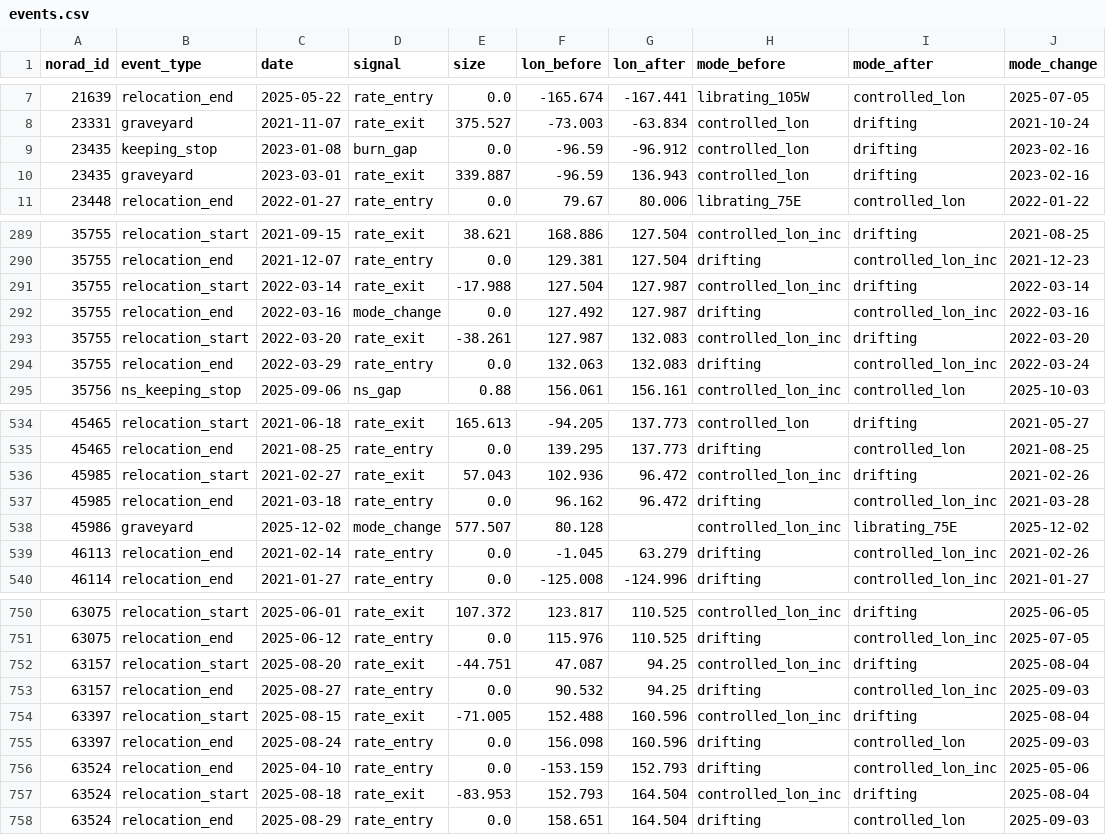
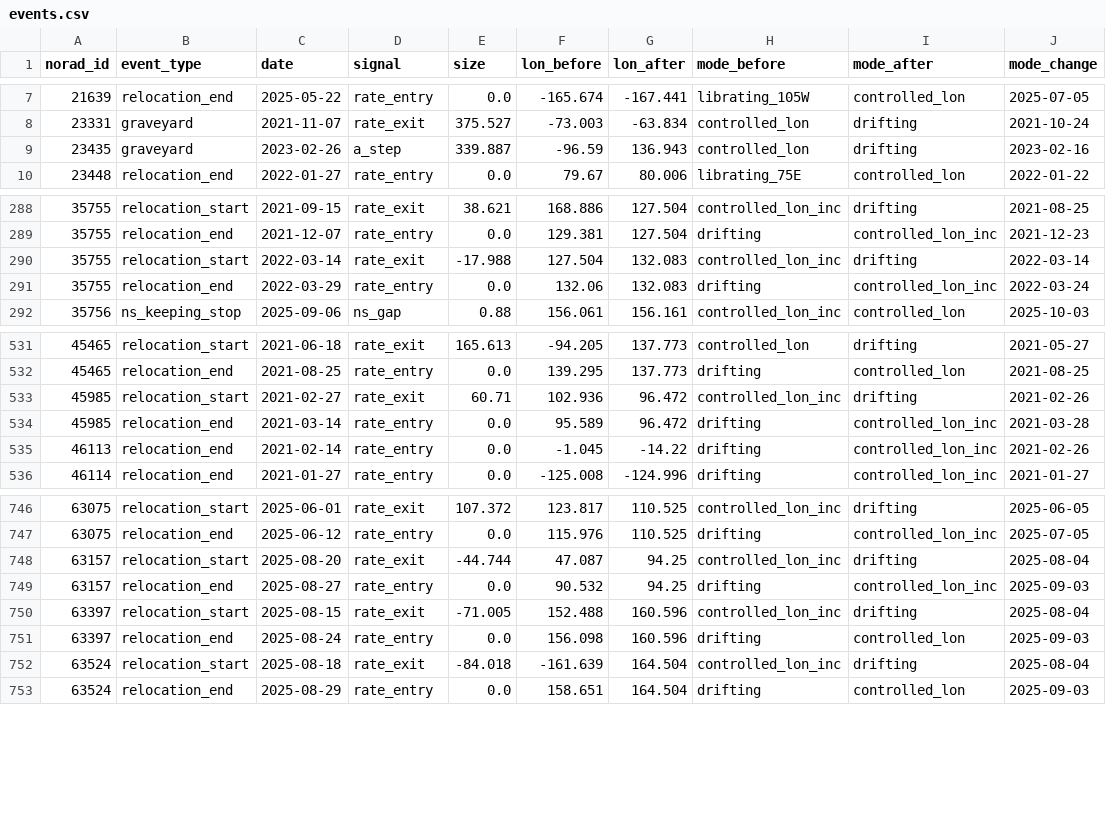
Before and after one commit to GabrielEzerzer/orbit-watch, a CSV file: findings/state_changes/events.csv, drawn as a sheet; only a part is shown, gaps mark what is left out; the diff covers the shown part only.

```diff
--- a/findings/state_changes/events.csv
+++ b/findings/state_changes/events.csv
@@ -8,4 +8,3 @@ norad_id,event_type,date,signal,size,lon_before,lon_after,mode_before,mode_after
 23331,graveyard,2021-11-07,rate_exit,375.527,-73.003,-63.834,controlled_lon,drifting,2021-10-24
-23435,keeping_stop,2023-01-08,burn_gap,0.0,-96.59,-96.912,controlled_lon,drifting,2023-02-16
-23435,graveyard,2023-03-01,rate_exit,339.887,-96.59,136.943,controlled_lon,drifting,2023-02-16
+23435,graveyard,2023-02-26,a_step,339.887,-96.59,136.943,controlled_lon,drifting,2023-02-16
 23448,relocation_end,2022-01-27,rate_entry,0.0,79.67,80.006,librating_75E,controlled_lon,2022-01-22
@@ -290,6 +289,4 @@ norad_id,event_type,date,signal,size,lon_before,lon_after,mode_before,mode_after
 35755,relocation_end,2021-12-07,rate_entry,0.0,129.381,127.504,drifting,controlled_lon_inc,2021-12-23
-35755,relocation_start,2022-03-14,rate_exit,-17.988,127.504,127.987,controlled_lon_inc,drifting,2022-03-14
-35755,relocation_end,2022-03-16,mode_change,0.0,127.492,127.987,drifting,controlled_lon_inc,2022-03-16
-35755,relocation_start,2022-03-20,rate_exit,-38.261,127.987,132.083,controlled_lon_inc,drifting,2022-03-20
-35755,relocation_end,2022-03-29,rate_entry,0.0,132.063,132.083,drifting,controlled_lon_inc,2022-03-24
+35755,relocation_start,2022-03-14,rate_exit,-17.988,127.504,132.083,controlled_lon_inc,drifting,2022-03-14
+35755,relocation_end,2022-03-29,rate_entry,0.0,132.06,132.083,drifting,controlled_lon_inc,2022-03-24
 35756,ns_keeping_stop,2025-09-06,ns_gap,0.88,156.061,156.161,controlled_lon_inc,controlled_lon,2025-10-03
@@ -535,6 +532,5 @@ norad_id,event_type,date,signal,size,lon_before,lon_after,mode_before,mode_after
 45465,relocation_end,2021-08-25,rate_entry,0.0,139.295,137.773,drifting,controlled_lon,2021-08-25
-45985,relocation_start,2021-02-27,rate_exit,57.043,102.936,96.472,controlled_lon_inc,drifting,2021-02-26
-45985,relocation_end,2021-03-18,rate_entry,0.0,96.162,96.472,drifting,controlled_lon_inc,2021-03-28
-45986,graveyard,2025-12-02,mode_change,577.507,80.128,,controlled_lon_inc,librating_75E,2025-12-02
-46113,relocation_end,2021-02-14,rate_entry,0.0,-1.045,63.279,drifting,controlled_lon_inc,2021-02-26
+45985,relocation_start,2021-02-27,rate_exit,60.71,102.936,96.472,controlled_lon_inc,drifting,2021-02-26
+45985,relocation_end,2021-03-14,rate_entry,0.0,95.589,96.472,drifting,controlled_lon_inc,2021-03-28
+46113,relocation_end,2021-02-14,rate_entry,0.0,-1.045,-14.22,drifting,controlled_lon_inc,2021-02-26
 46114,relocation_end,2021-01-27,rate_entry,0.0,-125.008,-124.996,drifting,controlled_lon_inc,2021-01-27
@@ -751,3 +747,3 @@ norad_id,event_type,date,signal,size,lon_before,lon_after,mode_before,mode_after
 63075,relocation_end,2025-06-12,rate_entry,0.0,115.976,110.525,drifting,controlled_lon_inc,2025-07-05
-63157,relocation_start,2025-08-20,rate_exit,-44.751,47.087,94.25,controlled_lon_inc,drifting,2025-08-04
+63157,relocation_start,2025-08-20,rate_exit,-44.744,47.087,94.25,controlled_lon_inc,drifting,2025-08-04
 63157,relocation_end,2025-08-27,rate_entry,0.0,90.532,94.25,drifting,controlled_lon_inc,2025-09-03
@@ -755,4 +751,3 @@ norad_id,event_type,date,signal,size,lon_before,lon_after,mode_before,mode_after
 63397,relocation_end,2025-08-24,rate_entry,0.0,156.098,160.596,drifting,controlled_lon,2025-09-03
-63524,relocation_end,2025-04-10,rate_entry,0.0,-153.159,152.793,drifting,controlled_lon_inc,2025-05-06
-63524,relocation_start,2025-08-18,rate_exit,-83.953,152.793,164.504,controlled_lon_inc,drifting,2025-08-04
+63524,relocation_start,2025-08-18,rate_exit,-84.018,-161.639,164.504,controlled_lon_inc,drifting,2025-08-04
 63524,relocation_end,2025-08-29,rate_entry,0.0,158.651,164.504,drifting,controlled_lon,2025-09-03
```
Also changed, not shown: 114 edited cells elsewhere in this file, findings/state_injection/trials.csv, 4 other files.
